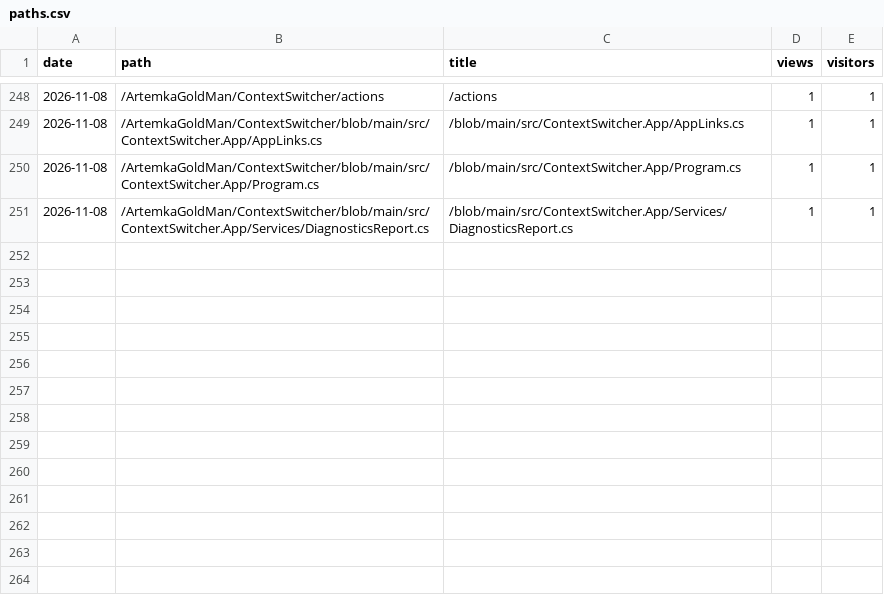
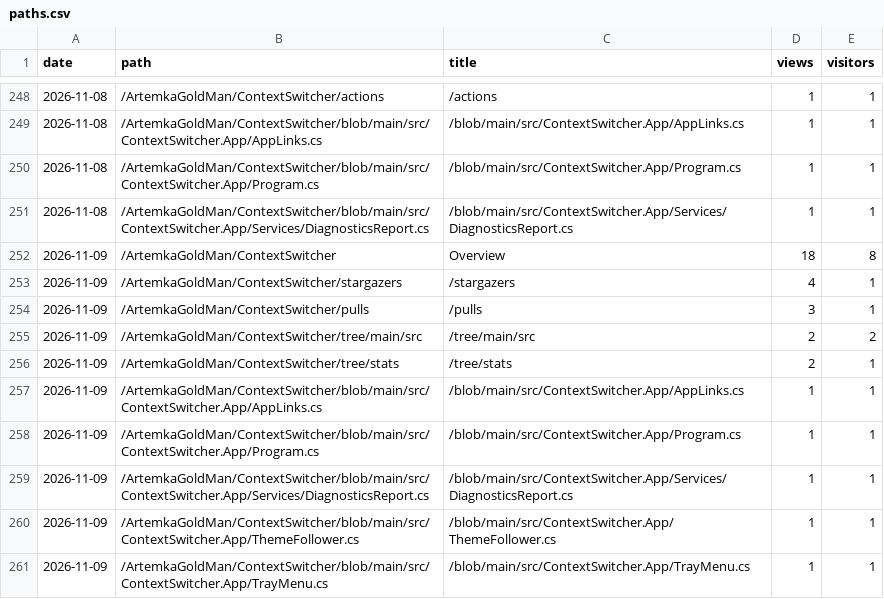
Before and after one commit to ArtemkaGoldMan/ContextSwitcher, a CSV file: paths.csv, drawn as a sheet; only a part is shown, gaps mark what is left out; the diff names each change by its address in the sheet, - before the commit and + after, or states it on an @@ line.

```diff
--- a/paths.csv
+++ b/paths.csv
+row 252: 2026-11-09 | /ArtemkaGoldMan/ContextSwitcher | Overview | 18 | 8
+row 253: 2026-11-09 | /ArtemkaGoldMan/ContextSwitcher/stargazers | /stargazers | 4 | 1
+row 254: 2026-11-09 | /ArtemkaGoldMan/ContextSwitcher/pulls | /pulls | 3 | 1
+row 255: 2026-11-09 | /ArtemkaGoldMan/ContextSwitcher/tree/main/src | /tree/main/src | 2 | 2
+row 256: 2026-11-09 | /ArtemkaGoldMan/ContextSwitcher/tree/stats | /tree/stats | 2 | 1
+row 257: 2026-11-09 | /ArtemkaGoldMan/ContextSwitcher/blob/main/src/ContextSwitcher.App/AppLinks.cs | /blob/main/src/ContextSwitcher.App/AppLinks.cs | 1 | 1
+row 258: 2026-11-09 | /ArtemkaGoldMan/ContextSwitcher/blob/main/src/ContextSwitcher.App/Program.cs | /blob/main/src/ContextSwitcher.App/Program.cs | 1 | 1
+row 259: 2026-11-09 | /ArtemkaGoldMan/ContextSwitcher/blob/main/src/ContextSwitcher.App/Services/DiagnosticsReport.cs | /blob/main/src/ContextSwitcher.App/Services/DiagnosticsReport.cs | 1 | 1
+row 260: 2026-11-09 | /ArtemkaGoldMan/ContextSwitcher/blob/main/src/ContextSwitcher.App/ThemeFollower.cs | /blob/main/src/ContextSwitcher.App/ThemeFollower.cs | 1 | 1
+row 261: 2026-11-09 | /ArtemkaGoldMan/ContextSwitcher/blob/main/src/ContextSwitcher.App/TrayMenu.cs | /blob/main/src/ContextSwitcher.App/TrayMenu.cs | 1 | 1
```
Also changed, not shown: clones.csv, downloads.csv, 4 other files.
